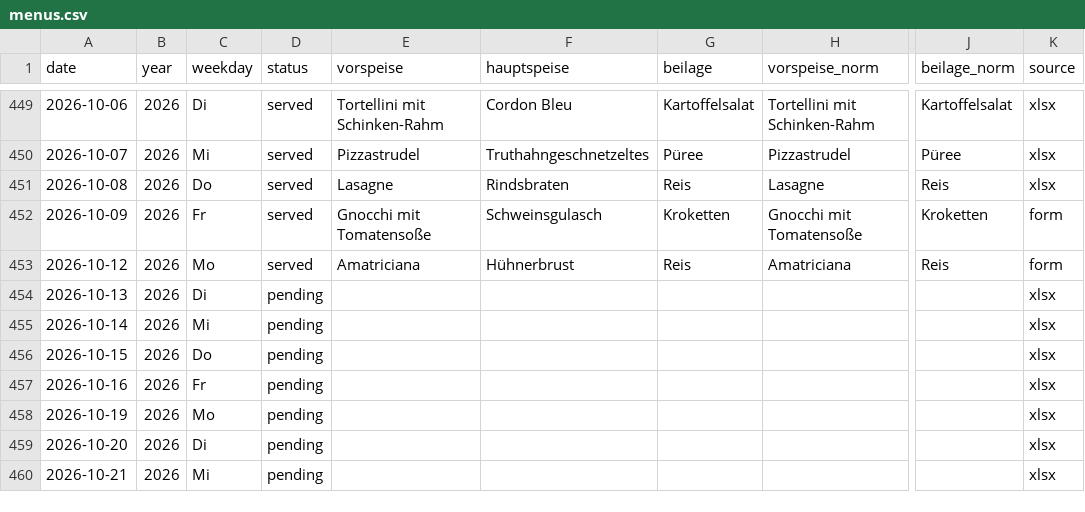
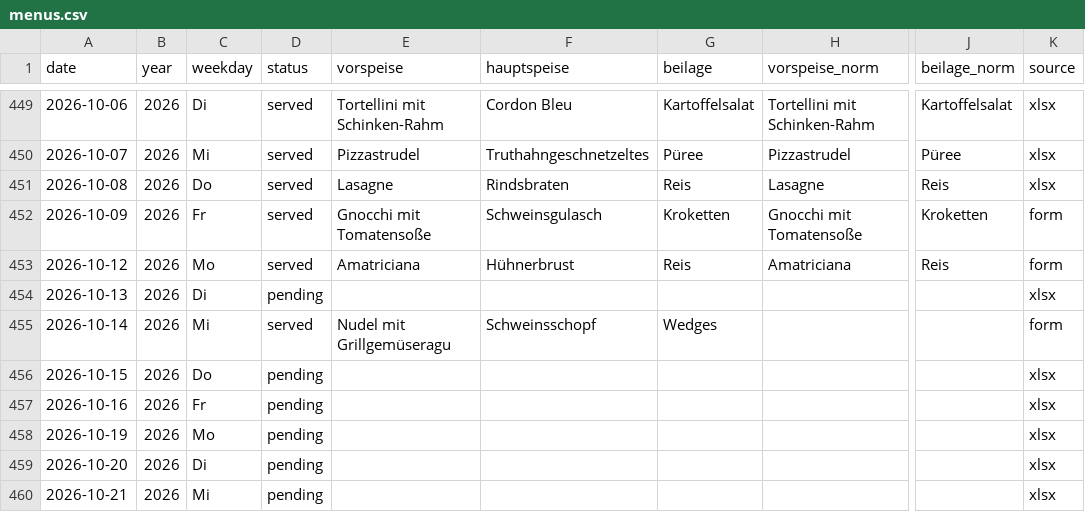
Before and after one commit to giova-giovanni/tippspielcalcolator, a CSV file: data/menus.csv, drawn as a sheet; only a part is shown, gaps mark what is left out; the diff names each change by its address in the sheet, - before the commit and + after, or states it on an @@ line.

Commit message:
Menü 2026-10-14 via Website

```diff
--- a/data/menus.csv
+++ b/data/menus.csv
-D455 (status): pending
+D455 (status): served
-E455 (vorspeise): (empty)
+E455 (vorspeise): Nudel mit Grillgemüseragu
-F455 (hauptspeise): (empty)
+F455 (hauptspeise): Schweinsschopf
-G455 (beilage): (empty)
+G455 (beilage): Wedges
-K455 (source): xlsx
+K455 (source): form
```
